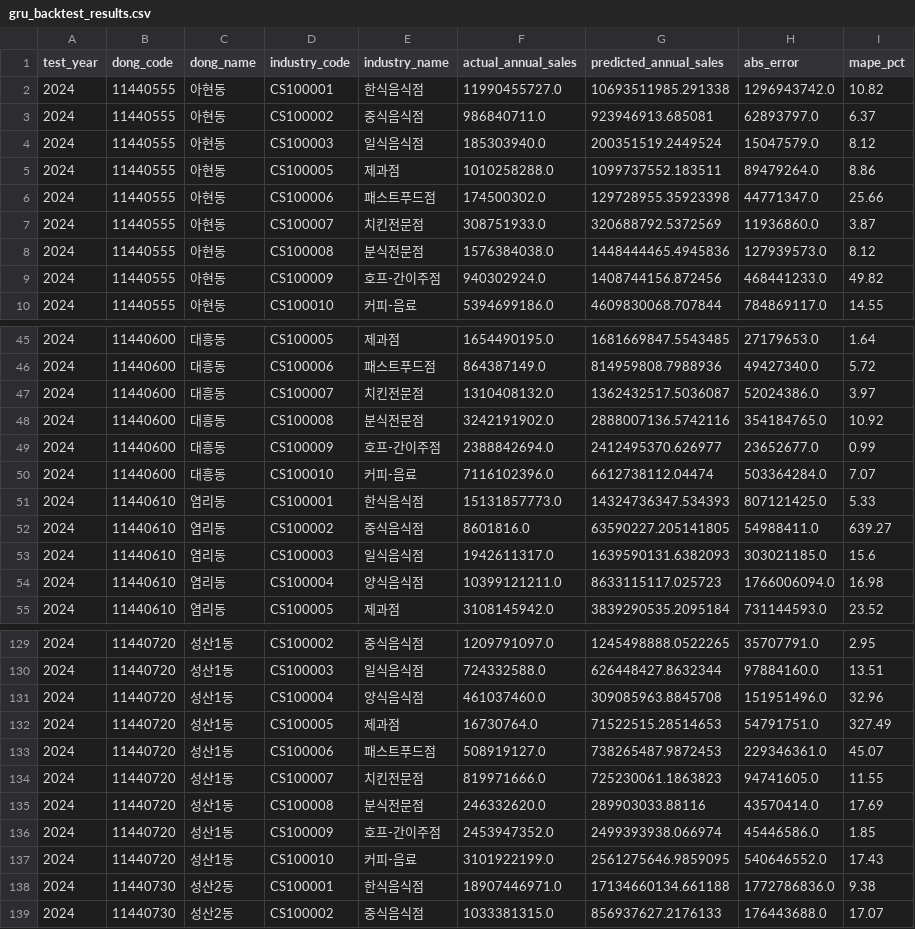
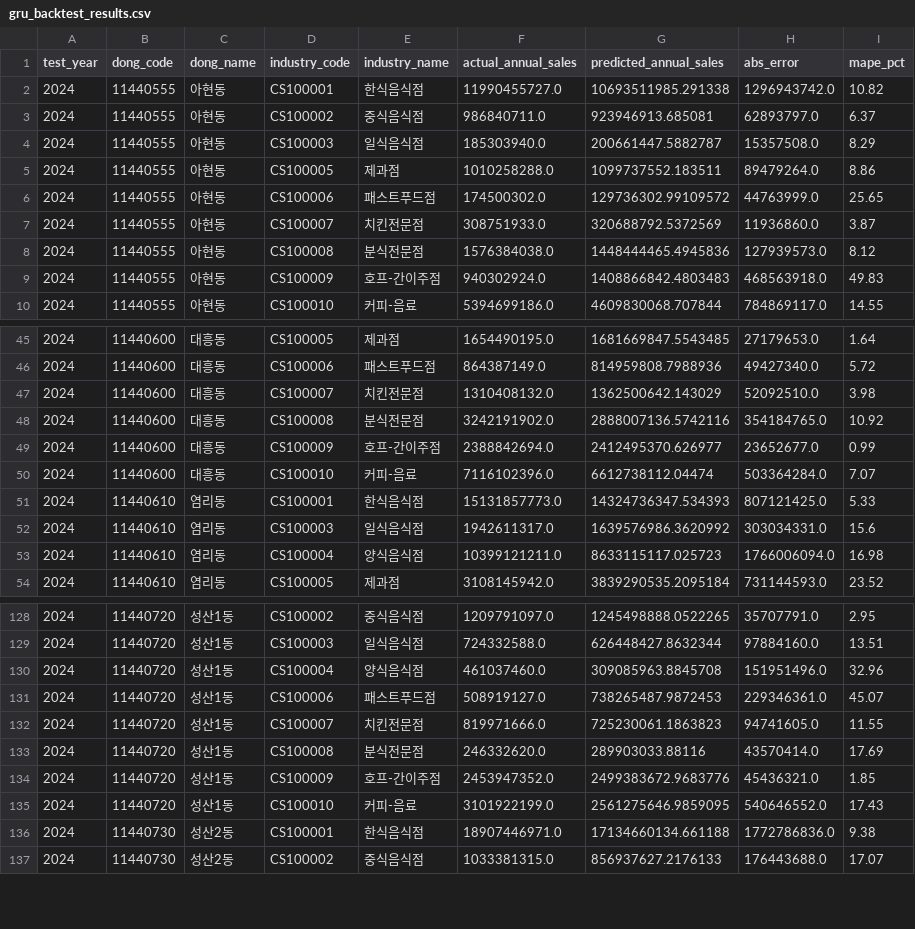
Before and after one commit to Himidea-AI/Final_Project, a CSV file: validation/results/gru_backtest_results.csv, drawn as a sheet; only a part is shown, gaps mark what is left out; the diff covers the shown part only.

```diff
--- a/validation/results/gru_backtest_results.csv
+++ b/validation/results/gru_backtest_results.csv
@@ -3,8 +3,8 @@
 2024,11440555,아현동,CS100002,중식음식점,986840711.0,923946913.685081,62893797.0,6.37
-2024,11440555,아현동,CS100003,일식음식점,185303940.0,200351519.2449524,15047579.0,8.12
+2024,11440555,아현동,CS100003,일식음식점,185303940.0,200661447.5882787,15357508.0,8.29
 2024,11440555,아현동,CS100005,제과점,1010258288.0,1099737552.183511,89479264.0,8.86
-2024,11440555,아현동,CS100006,패스트푸드점,174500302.0,129728955.35923398,44771347.0,25.66
+2024,11440555,아현동,CS100006,패스트푸드점,174500302.0,129736302.99109572,44763999.0,25.65
 2024,11440555,아현동,CS100007,치킨전문점,308751933.0,320688792.5372569,11936860.0,3.87
 2024,11440555,아현동,CS100008,분식전문점,1576384038.0,1448444465.4945836,127939573.0,8.12
-2024,11440555,아현동,CS100009,호프-간이주점,940302924.0,1408744156.872456,468441233.0,49.82
+2024,11440555,아현동,CS100009,호프-간이주점,940302924.0,1408866842.4803483,468563918.0,49.83
 2024,11440555,아현동,CS100010,커피-음료,5394699186.0,4609830068.707844,784869117.0,14.55
@@ -46,3 +46,3 @@
 2024,11440600,대흥동,CS100006,패스트푸드점,864387149.0,814959808.7988936,49427340.0,5.72
-2024,11440600,대흥동,CS100007,치킨전문점,1310408132.0,1362432517.5036087,52024386.0,3.97
+2024,11440600,대흥동,CS100007,치킨전문점,1310408132.0,1362500642.143029,52092510.0,3.98
 2024,11440600,대흥동,CS100008,분식전문점,3242191902.0,2888007136.5742116,354184765.0,10.92
@@ -51,4 +51,3 @@
 2024,11440610,염리동,CS100001,한식음식점,15131857773.0,14324736347.534393,807121425.0,5.33
-2024,11440610,염리동,CS100002,중식음식점,8601816.0,63590227.205141805,54988411.0,639.27
-2024,11440610,염리동,CS100003,일식음식점,1942611317.0,1639590131.6382093,303021185.0,15.6
+2024,11440610,염리동,CS100003,일식음식점,1942611317.0,1639576986.3620992,303034331.0,15.6
 2024,11440610,염리동,CS100004,양식음식점,10399121211.0,8633115117.025723,1766006094.0,16.98
@@ -131,3 +130,2 @@
 2024,11440720,성산1동,CS100004,양식음식점,461037460.0,309085963.8845708,151951496.0,32.96
-2024,11440720,성산1동,CS100005,제과점,16730764.0,71522515.28514653,54791751.0,327.49
 2024,11440720,성산1동,CS100006,패스트푸드점,508919127.0,738265487.9872453,229346361.0,45.07
@@ -135,3 +133,3 @@
 2024,11440720,성산1동,CS100008,분식전문점,246332620.0,289903033.88116,43570414.0,17.69
-2024,11440720,성산1동,CS100009,호프-간이주점,2453947352.0,2499393938.066974,45446586.0,1.85
+2024,11440720,성산1동,CS100009,호프-간이주점,2453947352.0,2499383672.9683776,45436321.0,1.85
 2024,11440720,성산1동,CS100010,커피-음료,3101922199.0,2561275646.9859095,540646552.0,17.43
```
Also changed, not shown: 8 edited cells elsewhere in this file, validation/results/tcn_backtest_results.csv, 11 other files.
